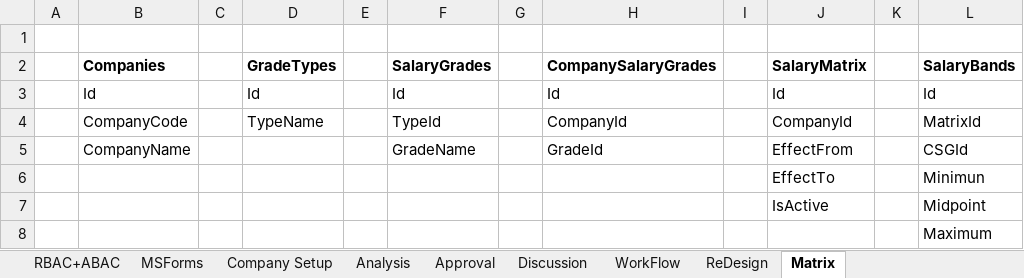
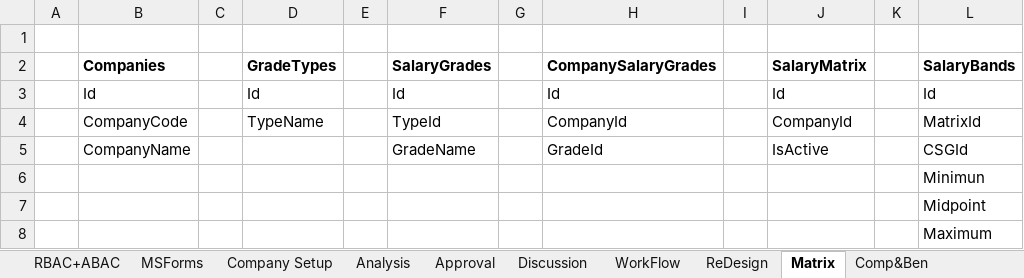
Before and after one commit to relaude/joboffer, an Excel workbook: Documents/DBdesign.xlsx, sheet Matrix, drawn as a sheet; values as stored, in another font and other column widths than the file's, no borders; the diff names each change by its address in the sheet, - before the commit and + after, or states it on an @@ line.

Commit message:
matrix done, start benefits

```diff
--- a/Documents/DBdesign.xlsx (sheet Matrix)
+++ b/Documents/DBdesign.xlsx (sheet Matrix)
+sheet tab: Comp&Ben
-J5 (SalaryMatrix): EffectFrom
+J5 (SalaryMatrix): IsActive
-J6 (SalaryMatrix): EffectTo
+J6 (SalaryMatrix): (empty)
-J7 (SalaryMatrix): IsActive
+J7 (SalaryMatrix): (empty)
```
Also changed, not shown: 44 other files.
